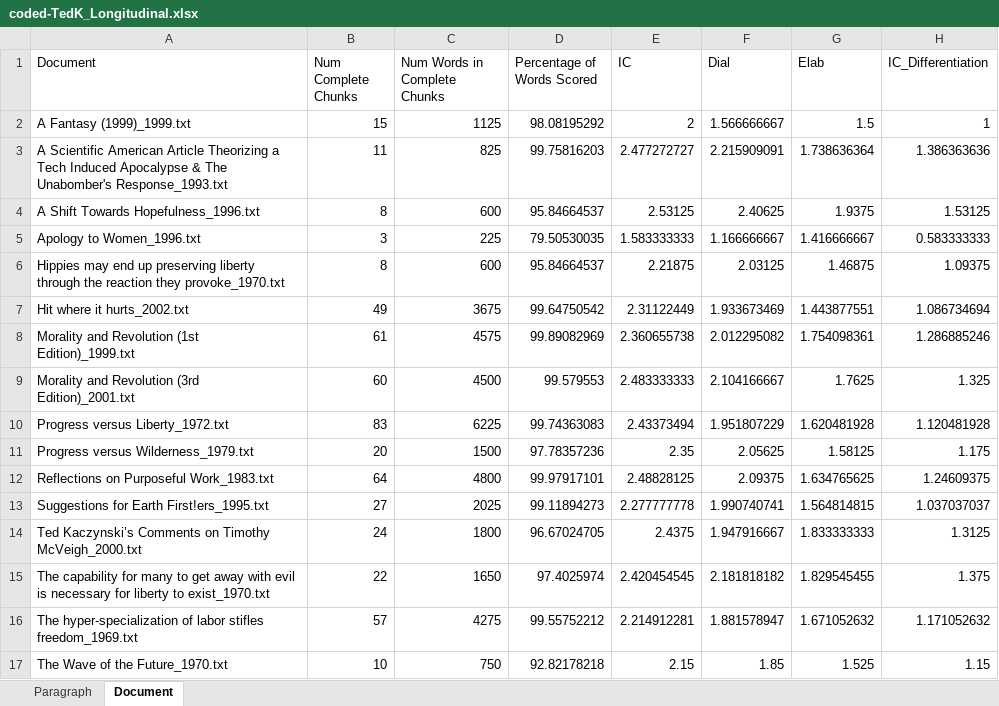
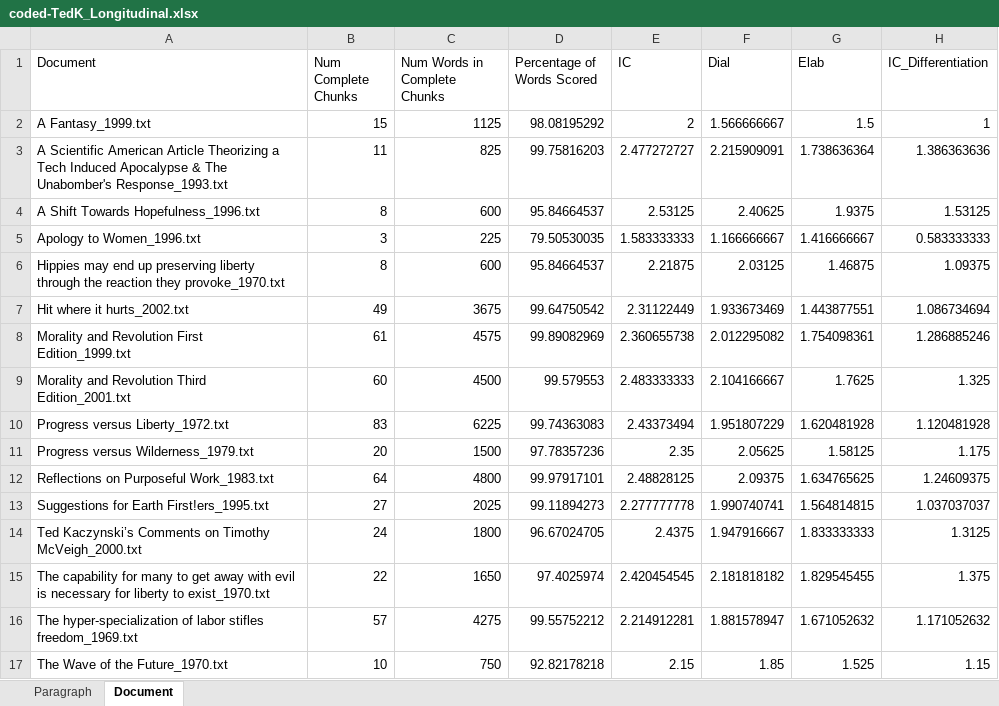
Before and after one commit to MorganBallesteros/Justifications-of-Harm-in-Political-Manifestos, an Excel workbook: Thesis/data/raw/autoic/coded-TedK_Longitudinal.xlsx, sheet Document, drawn as a sheet; only a part is shown; values as stored, in another font and other column widths than the file's, no borders; the diff names each change by its address in the sheet, - before the commit and + after, or states it on an @@ line.

Commit message:
trying to standardize data

```diff
--- a/Thesis/data/raw/autoic/coded-TedK_Longitudinal.xlsx (sheet Document)
+++ b/Thesis/data/raw/autoic/coded-TedK_Longitudinal.xlsx (sheet Document)
-A2 (Document): A Fantasy (1999)_1999.txt
+A2 (Document): A Fantasy_1999.txt
-A8 (Document): …and Revolution (1st Edition)_1999.txt
+A8 (Document): …and Revolution First Edition_1999.txt
-A9 (Document): …and Revolution (3rd Edition)_2001.txt
+A9 (Document): …and Revolution Third Edition_2001.txt
```
Also changed, not shown: 3 other files.
